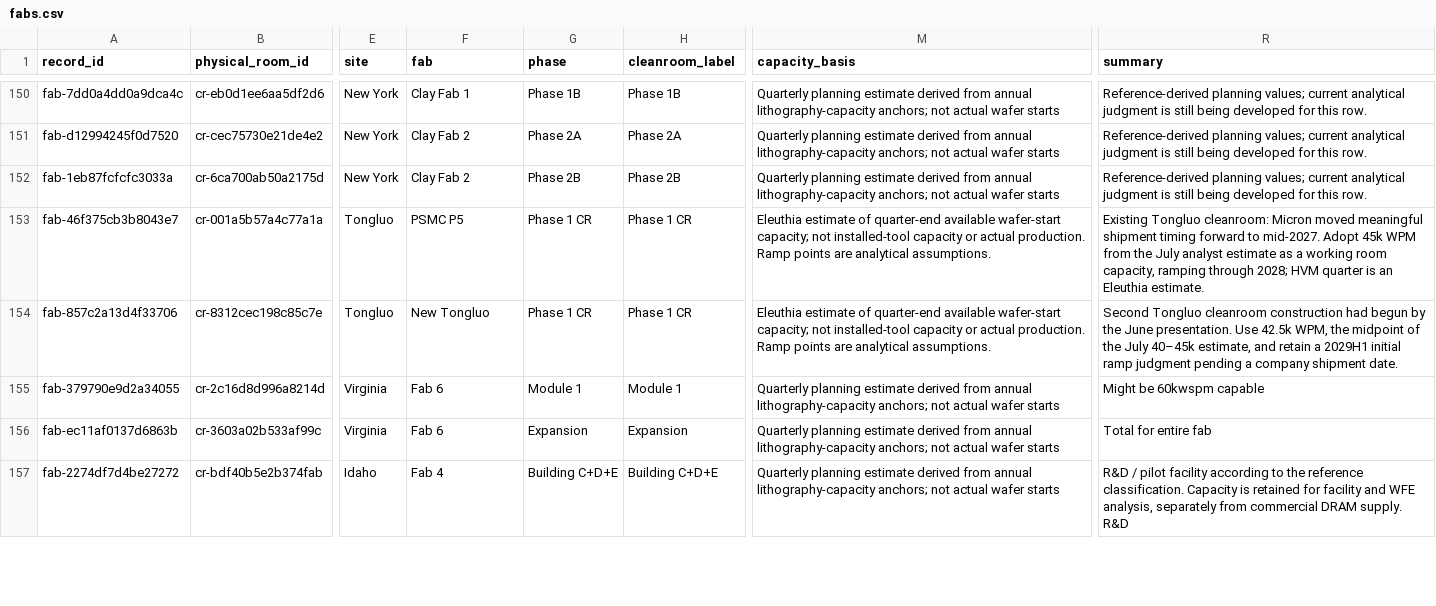
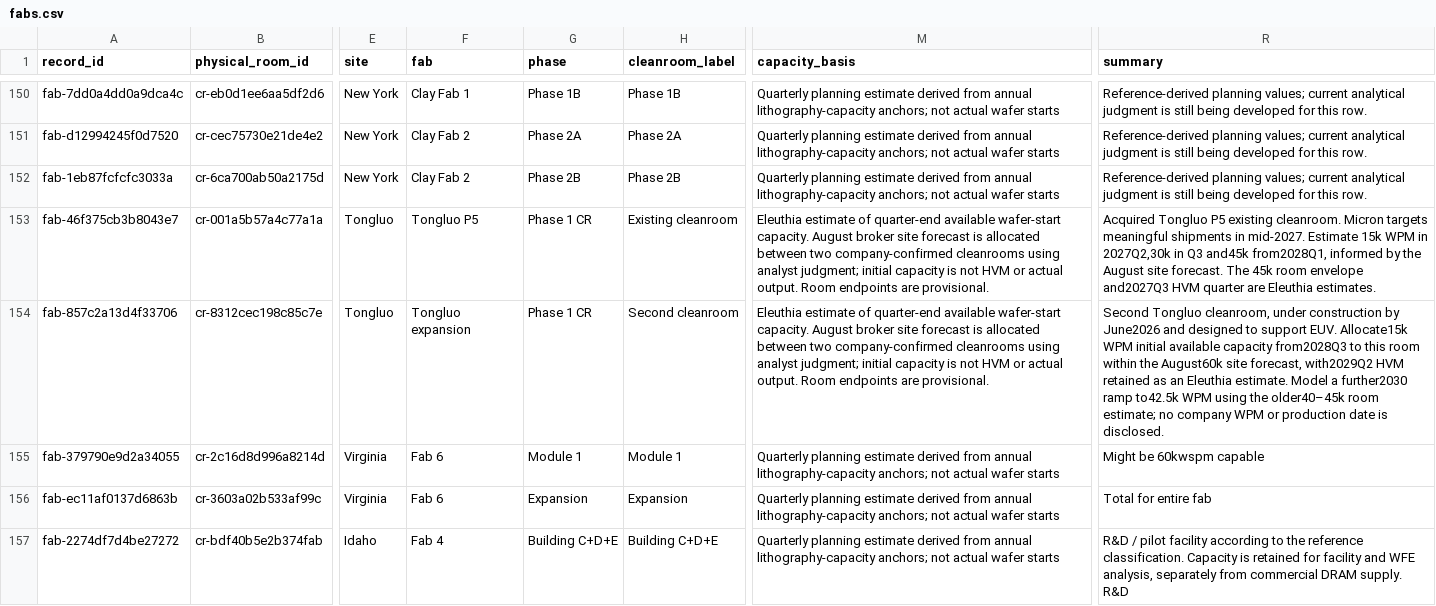
Before and after one commit to kldn04/20977, a CSV file: fabs.csv, drawn as a sheet; only a part is shown, gaps mark what is left out; the diff names each change by its address in the sheet, - before the commit and + after, or states it on an @@ line.

Commit message:
Update Tongluo cleanroom identities and ramps

```diff
--- a/fabs.csv
+++ b/fabs.csv
-F153 (fab): PSMC P5
+F153 (fab): Tongluo P5
-H153 (cleanroom_label): Phase 1 CR
+H153 (cleanroom_label): Existing cleanroom
-M153:M154 (capacity_basis): …available wafer-start capacity; not installed-tool capacity or actual production. Ramp points are analytical assumptions.
+M153:M154 (capacity_basis): …available wafer-start capacity. August broker site forecast is allocated between two company-confirmed cleanrooms using analyst judgment; initial capacity is not HVM or actual output. Room endpoints are provisional.
-R153 (summary): Existing Tongluo cleanroom: Micron moved meaningful shipment timing forward to mid-2027. Adopt 45k WPM from the July analyst estimate as a working room capacity, ramping through 2028; HVM quarter is an Eleuthia estimate.
+R153 (summary): Acquired Tongluo P5 existing cleanroom. Micron targets meaningful shipments in mid-2027. Estimate 15k WPM in 2027Q2,30k in Q3 and45k from2028Q1, informed by the August site forecast. The 45k room envelope and2027Q3 HVM quarter are Eleuthia estimates.
-F154 (fab): New Tongluo
+F154 (fab): Tongluo expansion
-H154 (cleanroom_label): Phase 1 CR
+H154 (cleanroom_label): Second cleanroom
-R154 (summary): Second Tongluo cleanroom construction had begun by the June presentation. Use 42.5k WPM, the midpoint of the July 40–45k estimate, and retain a 2029H1 initial ramp judgment pending a company shipment date.
+R154 (summary): Second Tongluo cleanroom, under construction by June2026 and designed to support EUV. Allocate15k WPM initial available capacity from2028Q3 to this room within the August60k site forecast, with2029Q2 HVM retained as an Eleuthia estimate. Model a further2030 ramp to42.5k WPM using the older40–45k room estimate; no company WPM or production date is disclosed.
```
Also changed, not shown: 2 other files.
